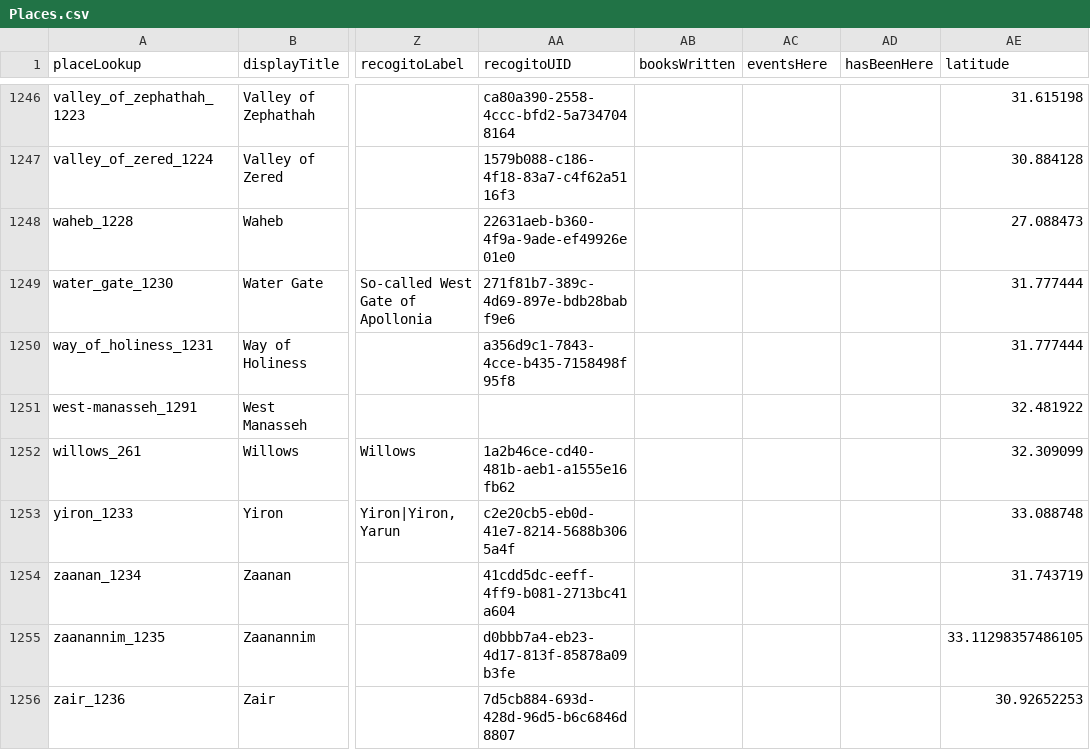
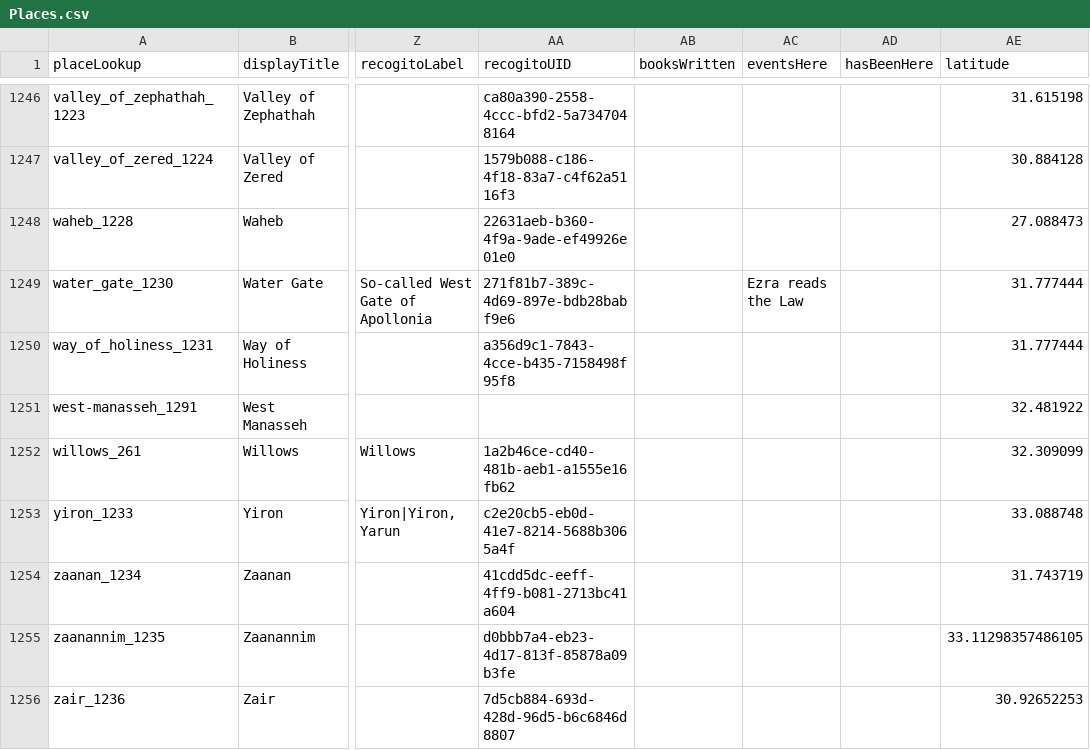
Before and after one commit to robertrouse/theographic-bible-metadata, a CSV file: CSV/Places.csv, drawn as a sheet; only a part is shown, gaps mark what is left out; the diff covers the shown part only; the diff names each change by its address in the sheet, - before the commit and + after, or states it on an @@ line.

```diff
--- a/CSV/Places.csv
+++ b/CSV/Places.csv
-AC1249 (eventsHere): (empty)
+AC1249 (eventsHere): Ezra reads the Law
```
Also changed, not shown: 10 edited cells elsewhere in this file, CSV/Books.csv, CSV/Chapters.csv, 11 other files.
